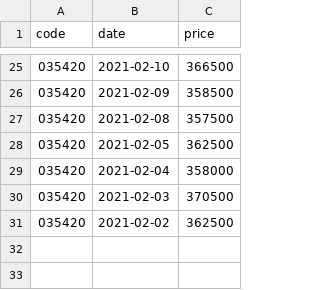
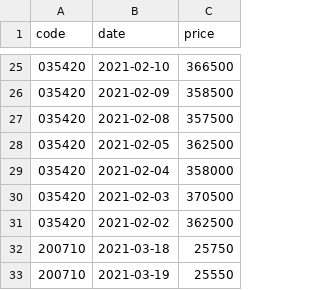
Before and after one commit to yhs968/stock-crawling, a CSV file: stock-data/example.csv, drawn as a sheet; only a part is shown, gaps mark what is left out.

Commit message:
finalized the stock-web module

```diff
--- a/stock-data/example.csv
+++ b/stock-data/example.csv
@@ -31 +31,3 @@ code,date,price
 035420,2021-02-02,362500
+200710,2021-03-18,25750
+200710,2021-03-19,25550
```
Also changed, not shown: 18 other files.
